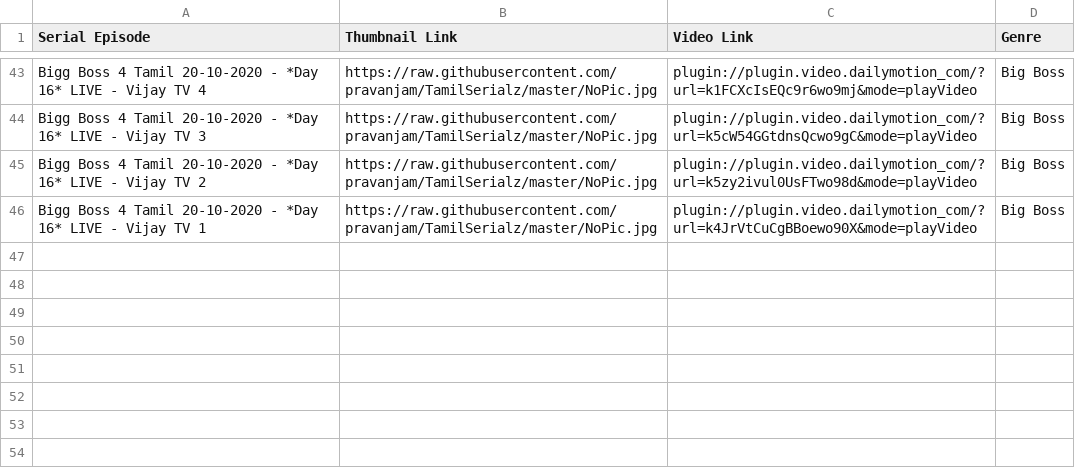
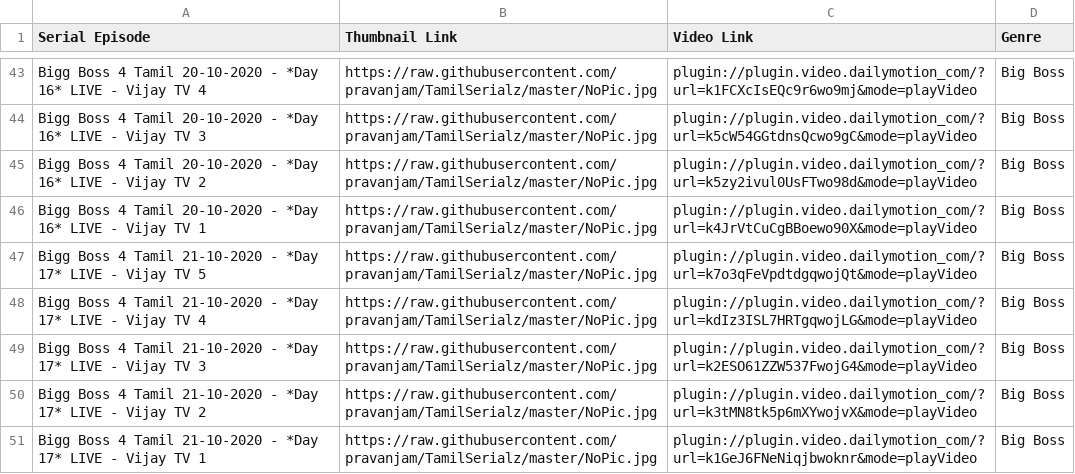
Before and after one commit to pravanjam/TamilSerialz, a CSV file: BigBoss4_SerialData.csv, drawn as a sheet; only a part is shown, gaps mark what is left out; the diff names each change by its address in the sheet, - before the commit and + after, or states it on an @@ line.

```diff
--- a/BigBoss4_SerialData.csv
+++ b/BigBoss4_SerialData.csv
+row 47: Bigg Boss 4 Tamil 21-10-2020 - *Day 17* LIVE - Vijay TV 5 | https://raw.githubusercontent.com/pravanjam/TamilSerialz/master/NoPic.jpg | plugin://plugin.video.dailymotion_com/?url=k7o3qFeVpdtdgqwojQt&mode=playVideo | Big Boss
+row 48: Bigg Boss 4 Tamil 21-10-2020 - *Day 17* LIVE - Vijay TV 4 | https://raw.githubusercontent.com/pravanjam/TamilSerialz/master/NoPic.jpg | plugin://plugin.video.dailymotion_com/?url=kdIz3ISL7HRTgqwojLG&mode=playVideo | Big Boss
+row 49: Bigg Boss 4 Tamil 21-10-2020 - *Day 17* LIVE - Vijay TV 3 | https://raw.githubusercontent.com/pravanjam/TamilSerialz/master/NoPic.jpg | plugin://plugin.video.dailymotion_com/?url=k2ESO61ZZW537FwojG4&mode=playVideo | Big Boss
+row 50: Bigg Boss 4 Tamil 21-10-2020 - *Day 17* LIVE - Vijay TV 2 | https://raw.githubusercontent.com/pravanjam/TamilSerialz/master/NoPic.jpg | plugin://plugin.video.dailymotion_com/?url=k3tMN8tk5p6mXYwojvX&mode=playVideo | Big Boss
+row 51: Bigg Boss 4 Tamil 21-10-2020 - *Day 17* LIVE - Vijay TV 1 | https://raw.githubusercontent.com/pravanjam/TamilSerialz/master/NoPic.jpg | plugin://plugin.video.dailymotion_com/?url=k1GeJ6FNeNiqjbwoknr&mode=playVideo | Big Boss
```
Also changed, not shown: Chithi2_SerialData.csv.
